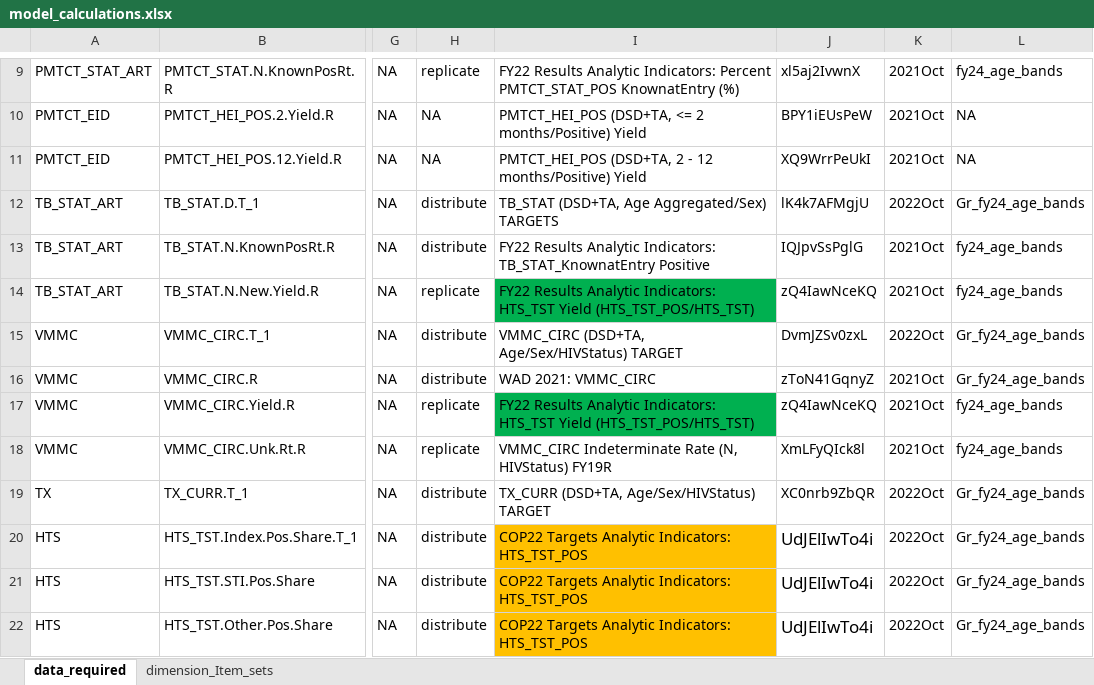
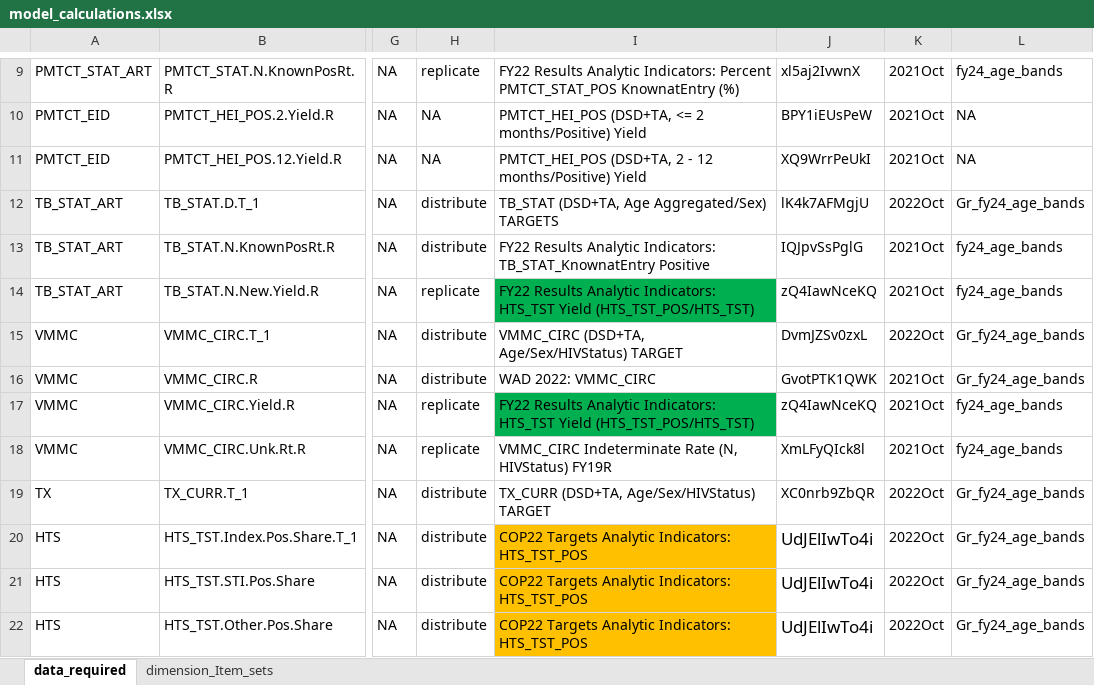
Before and after one commit to pepfar-datim/data-pack-commons, an Excel workbook: data-raw/model_calculations/model_calculations.xlsx, sheet data_required, drawn as a sheet; only a part is shown, gaps mark what is left out; values as stored, in another font and other column widths than the file's, no borders; the diff names each change by its address in the sheet, - before the commit and + after, or states it on an @@ line.

Commit message:
update indicator used for VMMC_CIRC.R

```diff
--- a/data-raw/model_calculations/model_calculations.xlsx (sheet data_required)
+++ b/data-raw/model_calculations/model_calculations.xlsx (sheet data_required)
-I16: WAD 2021: VMMC_CIRC
+I16: WAD 2022: VMMC_CIRC
-J16: zToN41GqnyZ
+J16: GvotPTK1QWK
```
Also changed, not shown: 2 other files.
